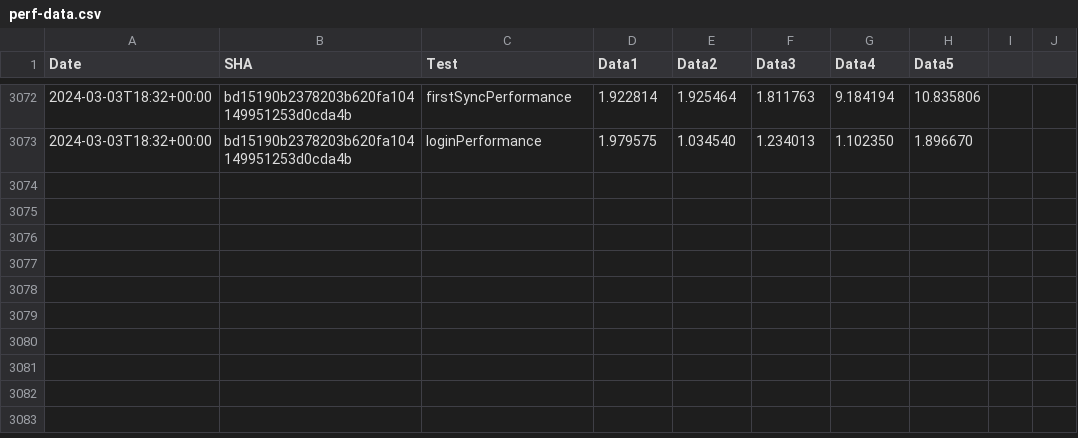
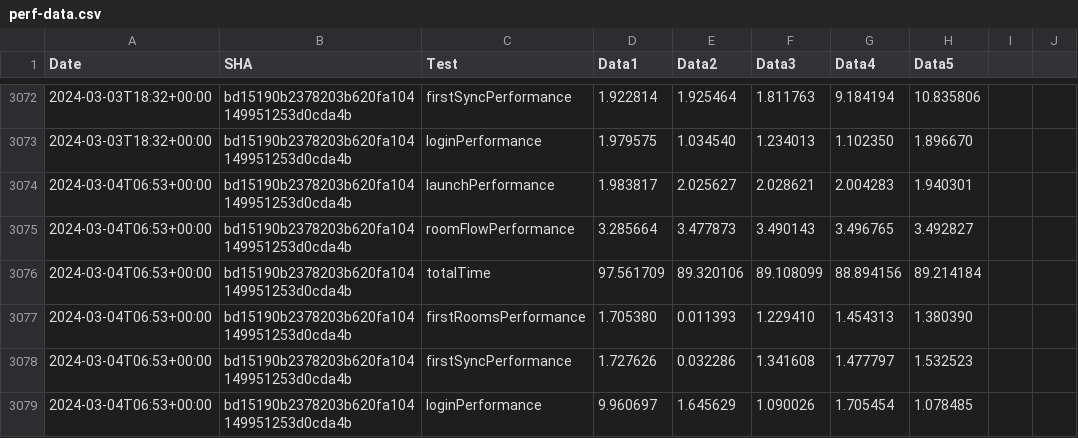
Before and after one commit to zyfra-hub/talks-ios, a CSV file: performance/perf-data.csv, drawn as a sheet; only a part is shown, gaps mark what is left out; the diff names each change by its address in the sheet, - before the commit and + after, or states it on an @@ line.

Commit message:
Results for bd15190b2378203b620fa104149951253d0cda4b

```diff
--- a/performance/perf-data.csv
+++ b/performance/perf-data.csv
+row 3074: 2024-03-04T06:53+00:00 | bd15190b2378203b620fa104149951253d0cda4b | launchPerformance | 1.983817 | 2.025627 | 2.028621 | 2.004283 | 1.940301
+row 3075: 2024-03-04T06:53+00:00 | bd15190b2378203b620fa104149951253d0cda4b | roomFlowPerformance | 3.285664 | 3.477873 | 3.490143 | 3.496765 | 3.492827
+row 3076: 2024-03-04T06:53+00:00 | bd15190b2378203b620fa104149951253d0cda4b | totalTime | 97.561709 | 89.320106 | 89.108099 | 88.894156 | 89.214184
+row 3077: 2024-03-04T06:53+00:00 | bd15190b2378203b620fa104149951253d0cda4b | firstRoomsPerformance | 1.705380 | 0.011393 | 1.229410 | 1.454313 | 1.380390
+row 3078: 2024-03-04T06:53+00:00 | bd15190b2378203b620fa104149951253d0cda4b | firstSyncPerformance | 1.727626 | 0.032286 | 1.341608 | 1.477797 | 1.532523
+row 3079: 2024-03-04T06:53+00:00 | bd15190b2378203b620fa104149951253d0cda4b | loginPerformance | 9.960697 | 1.645629 | 1.090026 | 1.705454 | 1.078485
```
